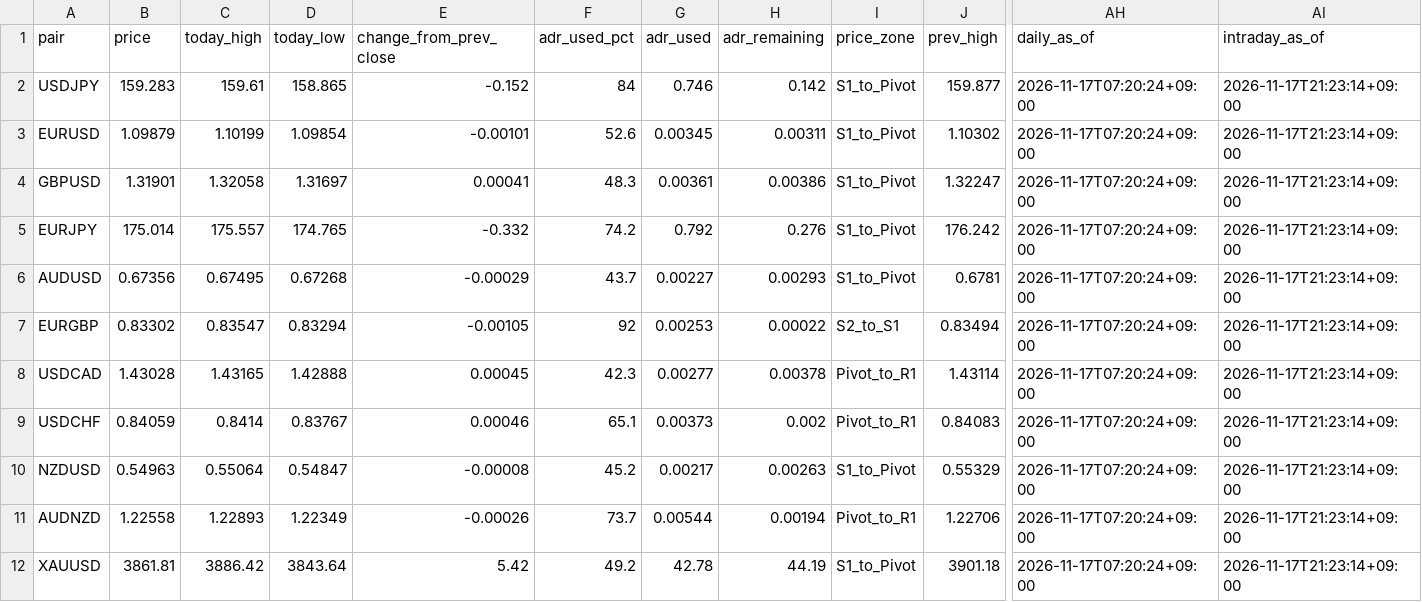
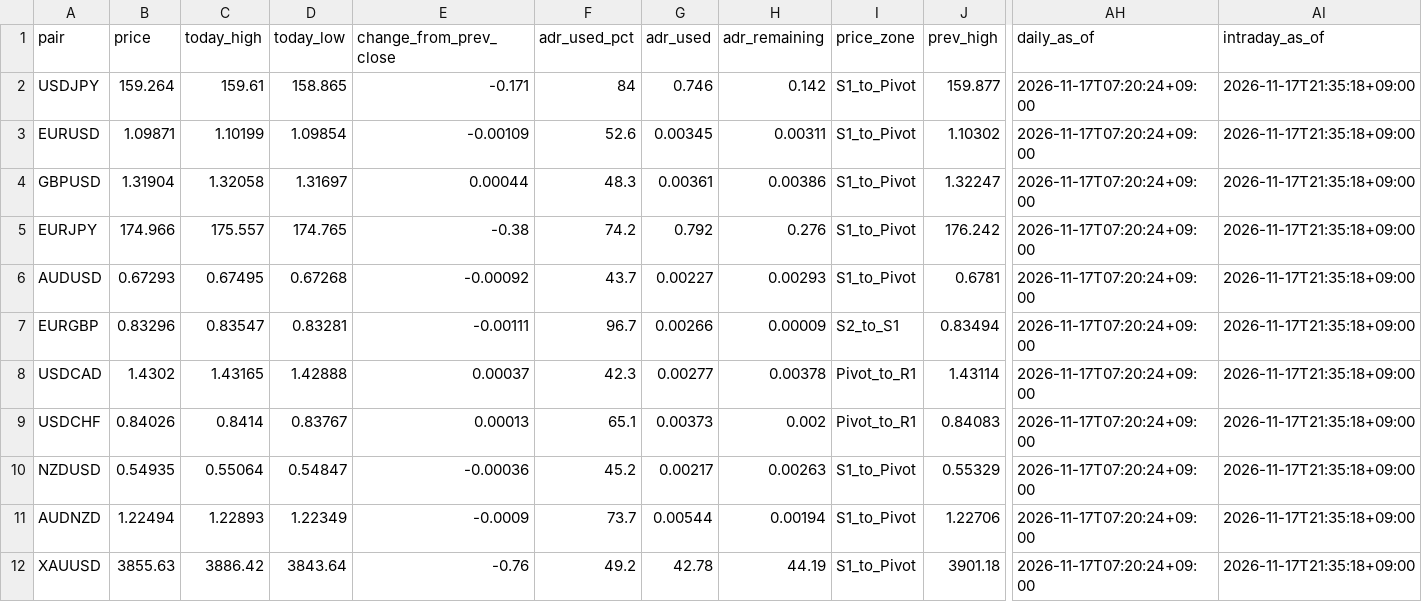
Before and after one commit to MFlab-inc/FXDaily-Levels, a CSV file: data/feed.csv, drawn as a sheet; only a part is shown, gaps mark what is left out; the diff covers the shown part only; the diff names each change by its address in the sheet, - before the commit and + after, or states it on an @@ line.

```diff
--- a/data/feed.csv
+++ b/data/feed.csv
-B2 (price): 159.283
+B2 (price): 159.264
-E2 (change_from_prev_close): -0.152
+E2 (change_from_prev_close): -0.171
-AI2:AI12 (intraday_as_of): 2026-11-17T21:23:14+09:00
+AI2:AI12 (intraday_as_of): 2026-11-17T21:35:18+09:00
-B3 (price): 1.09879
+B3 (price): 1.09871
-E3 (change_from_prev_close): -0.00101
+E3 (change_from_prev_close): -0.00109
-B4 (price): 1.31901
+B4 (price): 1.31904
-E4 (change_from_prev_close): 0.00041
+E4 (change_from_prev_close): 0.00044
-B5 (price): 175.014
+B5 (price): 174.966
-E5 (change_from_prev_close): -0.332
+E5 (change_from_prev_close): -0.38
-B6 (price): 0.67356
+B6 (price): 0.67293
-E6 (change_from_prev_close): -0.00029
+E6 (change_from_prev_close): -0.00092
-B7 (price): 0.83302
+B7 (price): 0.83296
-D7 (today_low): 0.83294
+D7 (today_low): 0.83281
-E7 (change_from_prev_close): -0.00105
+E7 (change_from_prev_close): -0.00111
-F7 (adr_used_pct): 92
+F7 (adr_used_pct): 96.7
-G7 (adr_used): 0.00253
+G7 (adr_used): 0.00266
-H7 (adr_remaining): 0.00022
+H7 (adr_remaining): 0.00009
-B8 (price): 1.43028
+B8 (price): 1.4302
-E8 (change_from_prev_close): 0.00045
+E8 (change_from_prev_close): 0.00037
-B9 (price): 0.84059
+B9 (price): 0.84026
-E9 (change_from_prev_close): 0.00046
+E9 (change_from_prev_close): 0.00013
-B10 (price): 0.54963
+B10 (price): 0.54935
-E10 (change_from_prev_close): -0.00008
+E10 (change_from_prev_close): -0.00036
-B11 (price): 1.22558
+B11 (price): 1.22494
-E11 (change_from_prev_close): -0.00026
+E11 (change_from_prev_close): -0.0009
-I11 (price_zone): Pivot_to_R1
+I11 (price_zone): S1_to_Pivot
-B12 (price): 3861.81
+B12 (price): 3855.63
-E12 (change_from_prev_close): 5.42
+E12 (change_from_prev_close): -0.76
```
Also changed, not shown: 7 edited cells elsewhere in this file, 6 other files.
